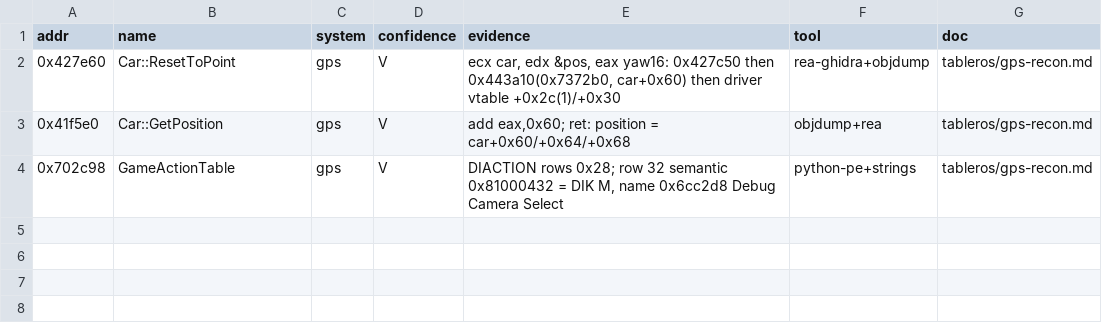
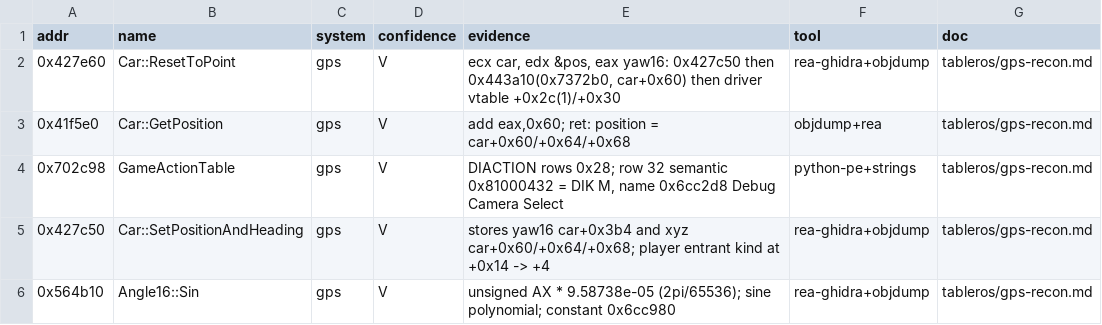
Before and after one commit to Caliko06/RE-NFSU, a TSV file: census/names_gps.tsv, drawn as a sheet; the diff names each change by its address in the sheet, - before the commit and + after, or states it on an @@ line.

Commit message:
Add WORLD GPS street map with live player pose and M capture

```diff
--- a/census/names_gps.tsv
+++ b/census/names_gps.tsv
+row 5: 0x427c50 | Car::SetPositionAndHeading | gps | V | stores yaw16 car+0x3b4 and xyz car+0x60/+0x64/+0x68; player entrant kind at +0x14 -> +4 | rea-ghidra+objdump | tableros/gps-recon.md
+row 6: 0x564b10 | Angle16::Sin | gps | V | unsigned AX * 9.58738e-05 (2pi/65536); sine polynomial; constant 0x6cc980 | rea-ghidra+objdump | tableros/gps-recon.md
```
Also changed, not shown: 6 other files.
